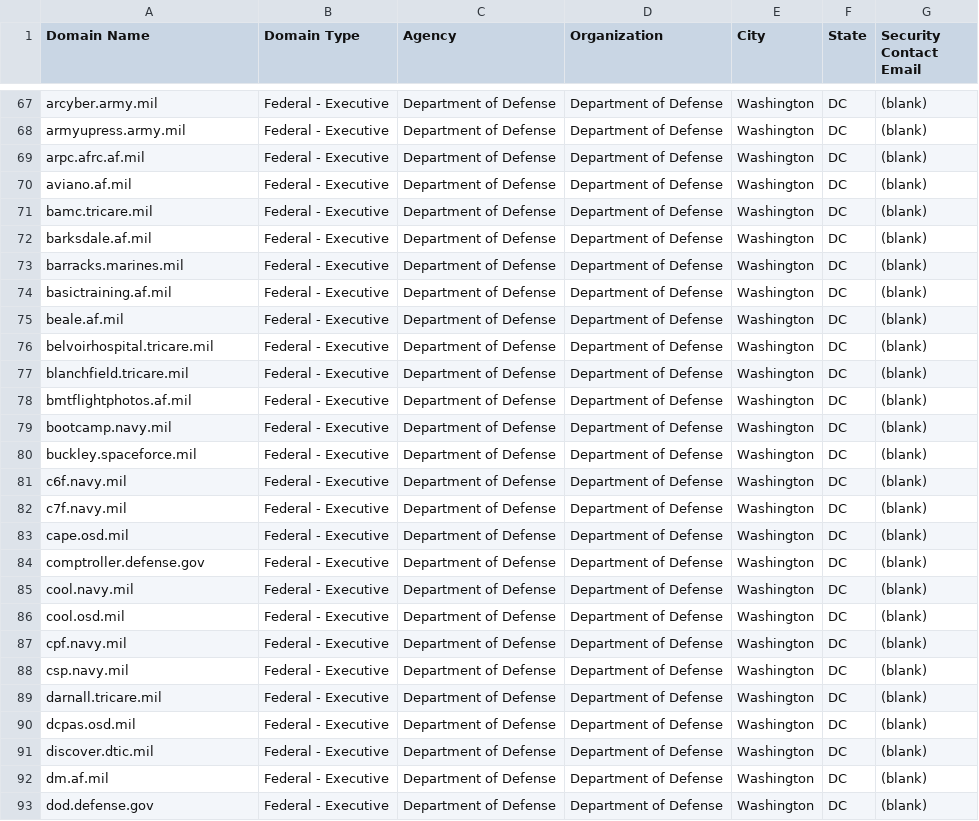
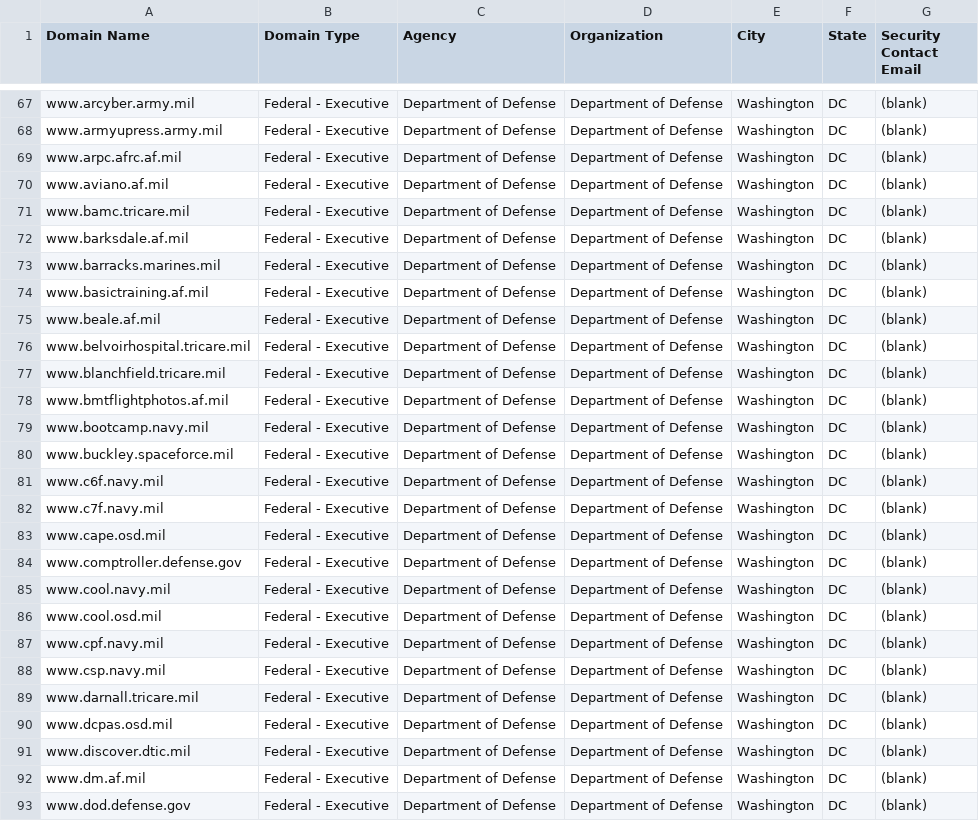
Before and after one commit to GSA/DOTGOVDASH-archived, a CSV file: custom_domains.csv, drawn as a sheet; only a part is shown, gaps mark what is left out; the diff covers the shown part only; the diff names each change by its address in the sheet, - before the commit and + after, or states it on an @@ line.

```diff
--- a/custom_domains.csv
+++ b/custom_domains.csv
-A67 (Domain Name): arcyber.army.mil
+A67 (Domain Name): www.arcyber.army.mil
-A68 (Domain Name): armyupress.army.mil
+A68 (Domain Name): www.armyupress.army.mil
-A69 (Domain Name): arpc.afrc.af.mil
+A69 (Domain Name): www.arpc.afrc.af.mil
-A70 (Domain Name): aviano.af.mil
+A70 (Domain Name): www.aviano.af.mil
-A71 (Domain Name): bamc.tricare.mil
+A71 (Domain Name): www.bamc.tricare.mil
-A72 (Domain Name): barksdale.af.mil
+A72 (Domain Name): www.barksdale.af.mil
-A73 (Domain Name): barracks.marines.mil
+A73 (Domain Name): www.barracks.marines.mil
-A74 (Domain Name): basictraining.af.mil
+A74 (Domain Name): www.basictraining.af.mil
-A75 (Domain Name): beale.af.mil
+A75 (Domain Name): www.beale.af.mil
-A76 (Domain Name): belvoirhospital.tricare.mil
+A76 (Domain Name): www.belvoirhospital.tricare.mil
-A77 (Domain Name): blanchfield.tricare.mil
+A77 (Domain Name): www.blanchfield.tricare.mil
-A78 (Domain Name): bmtflightphotos.af.mil
+A78 (Domain Name): www.bmtflightphotos.af.mil
-A79 (Domain Name): bootcamp.navy.mil
+A79 (Domain Name): www.bootcamp.navy.mil
-A80 (Domain Name): buckley.spaceforce.mil
+A80 (Domain Name): www.buckley.spaceforce.mil
-A81 (Domain Name): c6f.navy.mil
+A81 (Domain Name): www.c6f.navy.mil
-A82 (Domain Name): c7f.navy.mil
+A82 (Domain Name): www.c7f.navy.mil
-A83 (Domain Name): cape.osd.mil
+A83 (Domain Name): www.cape.osd.mil
-A84 (Domain Name): comptroller.defense.gov
+A84 (Domain Name): www.comptroller.defense.gov
-A85 (Domain Name): cool.navy.mil
+A85 (Domain Name): www.cool.navy.mil
-A86 (Domain Name): cool.osd.mil
+A86 (Domain Name): www.cool.osd.mil
-A87 (Domain Name): cpf.navy.mil
+A87 (Domain Name): www.cpf.navy.mil
-A88 (Domain Name): csp.navy.mil
+A88 (Domain Name): www.csp.navy.mil
-A89 (Domain Name): darnall.tricare.mil
+A89 (Domain Name): www.darnall.tricare.mil
-A90 (Domain Name): dcpas.osd.mil
+A90 (Domain Name): www.dcpas.osd.mil
-A91 (Domain Name): discover.dtic.mil
+A91 (Domain Name): www.discover.dtic.mil
-A92 (Domain Name): dm.af.mil
+A92 (Domain Name): www.dm.af.mil
-A93 (Domain Name): dod.defense.gov
+A93 (Domain Name): www.dod.defense.gov
```
Also changed, not shown: 156 edited cells elsewhere in this file.
